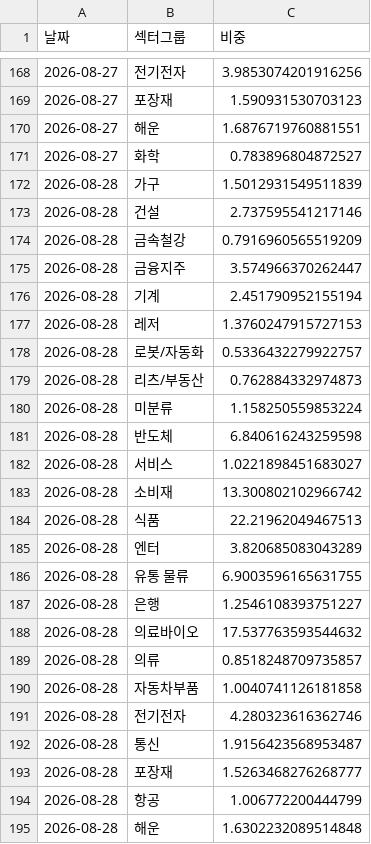
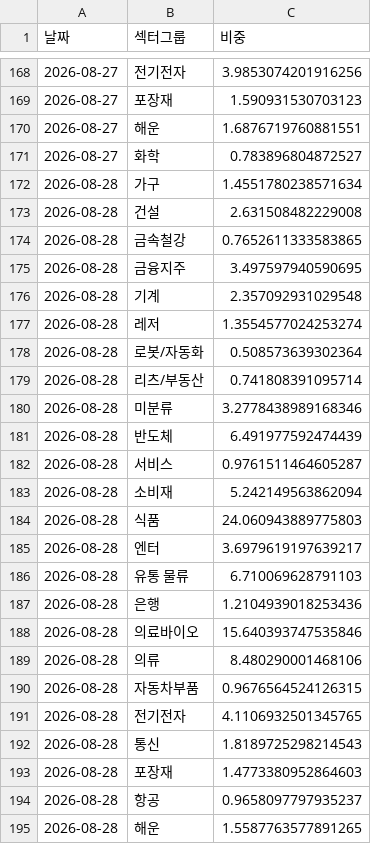
Before and after one commit to frel7022-png/orchestra, a CSV file: sector_history.csv, drawn as a sheet; only a part is shown, gaps mark what is left out.

```diff
--- a/sector_history.csv
+++ b/sector_history.csv
@@ -171,25 +171,25 @@
 2026-08-27,화학,0.783896804872527
-2026-08-28,가구,1.5012931549511839
-2026-08-28,건설,2.737595541217146
-2026-08-28,금속철강,0.7916960565519209
-2026-08-28,금융지주,3.574966370262447
-2026-08-28,기계,2.451790952155194
-2026-08-28,레저,1.3760247915727153
-2026-08-28,로봇/자동화,0.5336432279922757
-2026-08-28,리츠/부동산,0.762884332974873
-2026-08-28,미분류,1.158250559853224
-2026-08-28,반도체,6.840616243259598
-2026-08-28,서비스,1.0221898451683027
-2026-08-28,소비재,13.300802102966742
-2026-08-28,식품,22.21962049467513
-2026-08-28,엔터,3.820685083043289
-2026-08-28,유통 물류,6.9003596165631755
-2026-08-28,은행,1.2546108393751227
-2026-08-28,의료바이오,17.537763593544632
-2026-08-28,의류,0.8518248709735857
-2026-08-28,자동차부품,1.0040741126181858
-2026-08-28,전기전자,4.280323616362746
-2026-08-28,통신,1.9156423568953487
-2026-08-28,포장재,1.5263468276268777
-2026-08-28,항공,1.006772200444799
-2026-08-28,해운,1.6302232089514848
+2026-08-28,가구,1.4551780238571634
+2026-08-28,건설,2.631508482229008
+2026-08-28,금속철강,0.7652611333583865
+2026-08-28,금융지주,3.497597940590695
+2026-08-28,기계,2.357092931029548
+2026-08-28,레저,1.3554577024253274
+2026-08-28,로봇/자동화,0.508573639302364
+2026-08-28,리츠/부동산,0.741808391095714
+2026-08-28,미분류,3.2778438989168346
+2026-08-28,반도체,6.491977592474439
+2026-08-28,서비스,0.9761511464605287
+2026-08-28,소비재,5.242149563862094
+2026-08-28,식품,24.060943889775803
+2026-08-28,엔터,3.6979619197639217
+2026-08-28,유통 물류,6.710069628791103
+2026-08-28,은행,1.2104939018253436
+2026-08-28,의료바이오,15.640393747535846
+2026-08-28,의류,8.480290001468106
+2026-08-28,자동차부품,0.9676564524126315
+2026-08-28,전기전자,4.1106932501345765
+2026-08-28,통신,1.8189725298214543
+2026-08-28,포장재,1.4773380952864603
+2026-08-28,항공,0.9658097797935237
+2026-08-28,해운,1.5587763577891265
```
Also changed, not shown: asset_history.csv, checkpoint_holdings.csv, 5 other files.
